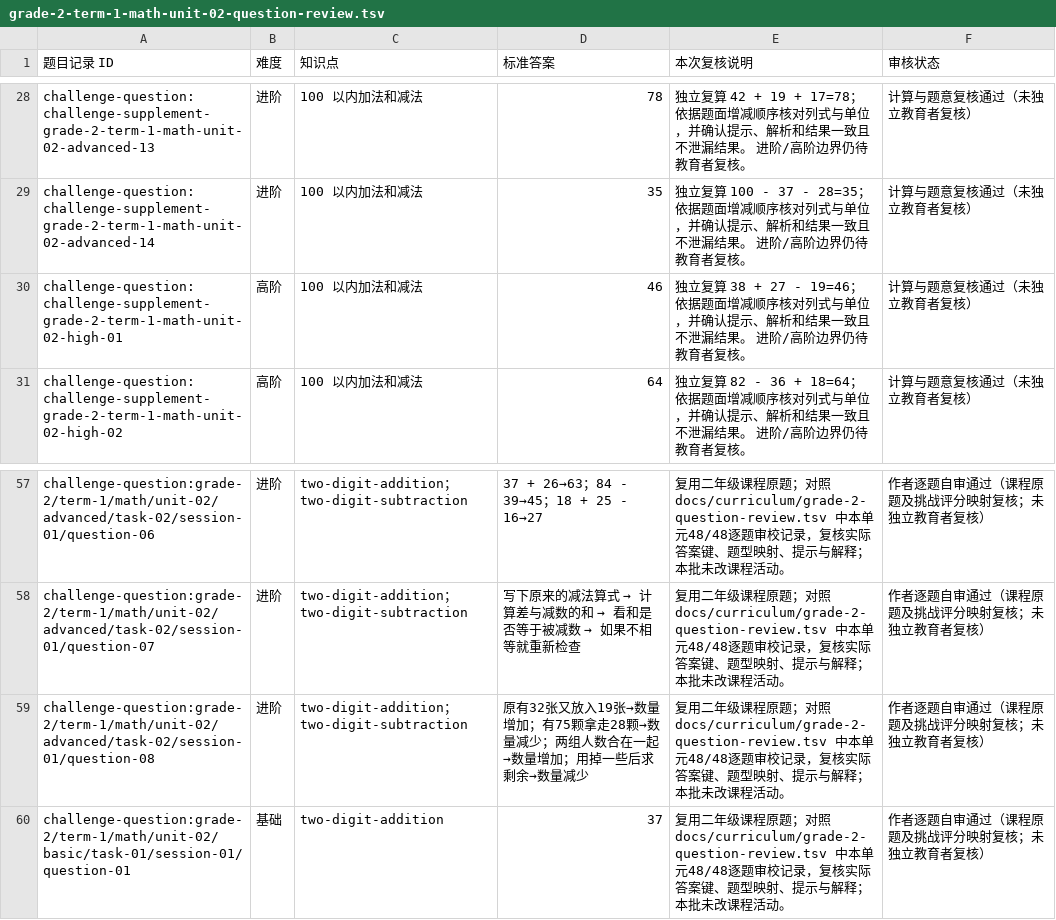
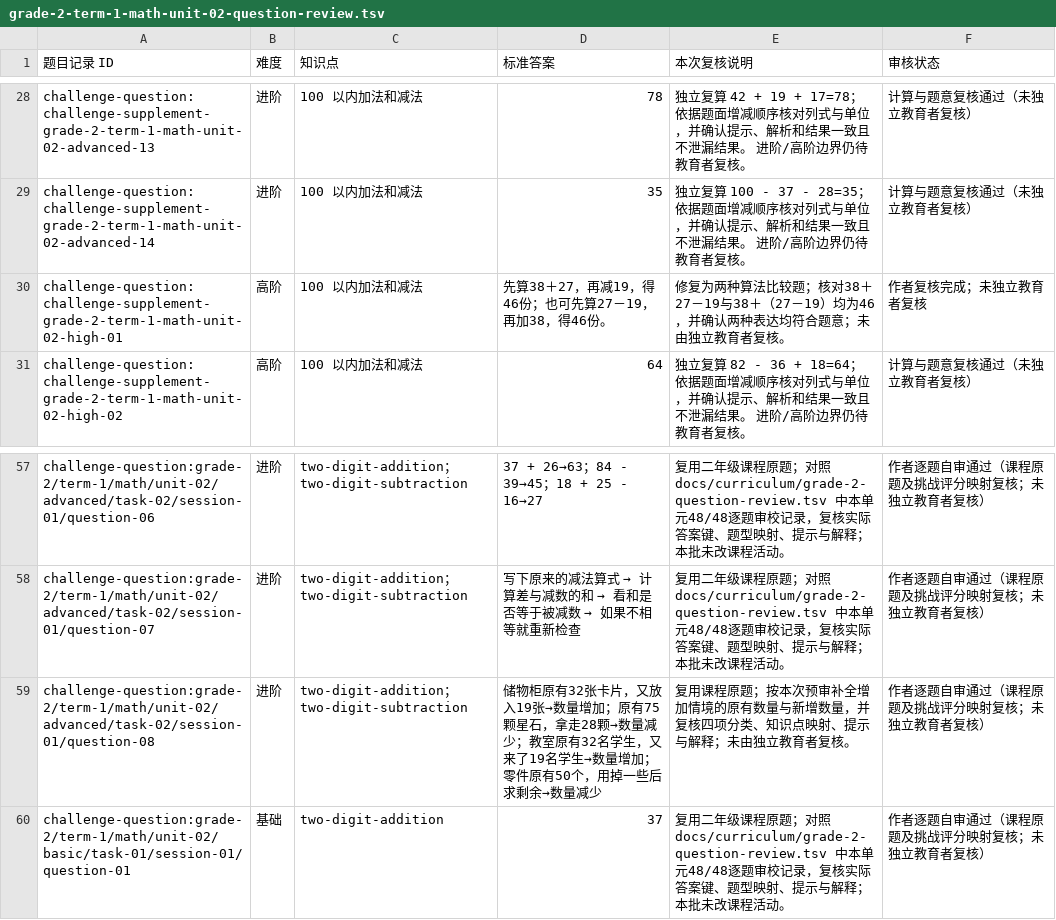
Before and after one commit to naodeng/starry-island, a TSV file: docs/challenges/grade-2-term-1-math-unit-02-question-review.tsv, drawn as a sheet; only a part is shown, gaps mark what is left out.

```diff
--- a/docs/challenges/grade-2-term-1-math-unit-02-question-review.tsv
+++ b/docs/challenges/grade-2-term-1-math-unit-02-question-review.tsv
@@ -29,3 +29,3 @@ challenge-question:challenge-supplement-grade-2-term-1-math-unit-02-advanced-13
 challenge-question:challenge-supplement-grade-2-term-1-math-unit-02-advanced-14	进阶	100 以内加法和减法	35	独立复算 100 - 37 - 28=35；依据题面增减顺序核对列式与单位，并确认提示、解析和结果一致且不泄漏结果。 进阶/高阶边界仍待教育者复核。	计算与题意复核通过（未独立教育者复核）
-challenge-question:challenge-supplement-grade-2-term-1-math-unit-02-high-01	高阶	100 以内加法和减法	46	独立复算 38 + 27 - 19=46；依据题面增减顺序核对列式与单位，并确认提示、解析和结果一致且不泄漏结果。 进阶/高阶边界仍待教育者复核。	计算与题意复核通过（未独立教育者复核）
+challenge-question:challenge-supplement-grade-2-term-1-math-unit-02-high-01	高阶	100 以内加法和减法	先算38＋27，再减19，得46份；也可先算27－19，再加38，得46份。	修复为两种算法比较题；核对38＋27－19与38＋（27－19）均为46，并确认两种表达均符合题意；未由独立教育者复核。	作者复核完成；未独立教育者复核
 challenge-question:challenge-supplement-grade-2-term-1-math-unit-02-high-02	高阶	100 以内加法和减法	64	独立复算 82 - 36 + 18=64；依据题面增减顺序核对列式与单位，并确认提示、解析和结果一致且不泄漏结果。 进阶/高阶边界仍待教育者复核。	计算与题意复核通过（未独立教育者复核）
@@ -58,3 +58,3 @@ challenge-question:grade-2/term-1/math/unit-02/advanced/task-02/session-01/quest
 challenge-question:grade-2/term-1/math/unit-02/advanced/task-02/session-01/question-07	进阶	two-digit-addition；two-digit-subtraction	写下原来的减法算式 → 计算差与减数的和 → 看和是否等于被减数 → 如果不相等就重新检查	复用二年级课程原题；对照 docs/curriculum/grade-2-question-review.tsv 中本单元48/48逐题审校记录，复核实际答案键、题型映射、提示与解释；本批未改课程活动。	作者逐题自审通过（课程原题及挑战评分映射复核；未独立教育者复核）
-challenge-question:grade-2/term-1/math/unit-02/advanced/task-02/session-01/question-08	进阶	two-digit-addition；two-digit-subtraction	原有32张又放入19张→数量增加；有75颗拿走28颗→数量减少；两组人数合在一起→数量增加；用掉一些后求剩余→数量减少	复用二年级课程原题；对照 docs/curriculum/grade-2-question-review.tsv 中本单元48/48逐题审校记录，复核实际答案键、题型映射、提示与解释；本批未改课程活动。	作者逐题自审通过（课程原题及挑战评分映射复核；未独立教育者复核）
+challenge-question:grade-2/term-1/math/unit-02/advanced/task-02/session-01/question-08	进阶	two-digit-addition；two-digit-subtraction	储物柜原有32张卡片，又放入19张→数量增加；原有75颗星石，拿走28颗→数量减少；教室原有32名学生，又来了19名学生→数量增加；零件原有50个，用掉一些后求剩余→数量减少	复用课程原题；按本次预审补全增加情境的原有数量与新增数量，并复核四项分类、知识点映射、提示与解释；未由独立教育者复核。	作者逐题自审通过（课程原题及挑战评分映射复核；未独立教育者复核）
 challenge-question:grade-2/term-1/math/unit-02/basic/task-01/session-01/question-01	基础	two-digit-addition	37	复用二年级课程原题；对照 docs/curriculum/grade-2-question-review.tsv 中本单元48/48逐题审校记录，复核实际答案键、题型映射、提示与解释；本批未改课程活动。	作者逐题自审通过（课程原题及挑战评分映射复核；未独立教育者复核）
```
Also changed, not shown: docs/challenges/grade-2-term-1-math-end-term-question-review.tsv, docs/challenges/grade-2-term-1-math-unit-01-question-review.tsv, 27 other files.
